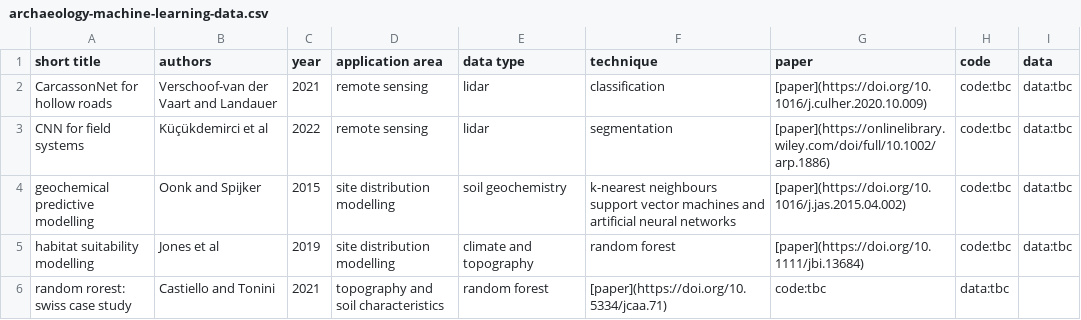
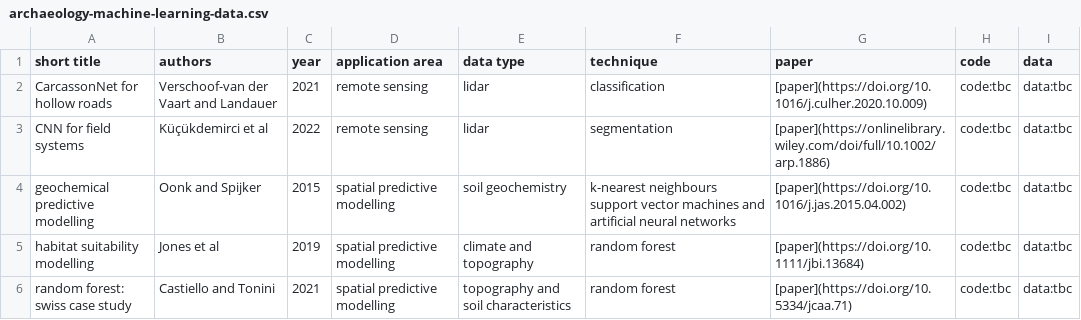
Before and after one commit to lakillo/archaeology-machine-learning, a CSV file: data/archaeology-machine-learning-data.csv, drawn as a sheet.

Commit message:
change to csv file to test action

```diff
--- a/data/archaeology-machine-learning-data.csv
+++ b/data/archaeology-machine-learning-data.csv
@@ -3,4 +3,4 @@ CarcassonNet for hollow roads,Verschoof-van der Vaart and Landauer,2021,remote s
 CNN for field systems,Küçükdemirci et al,2022,remote sensing,lidar,segmentation,[paper](https://onlinelibrary.wiley.com/doi/full/10.1002/arp.1886),code:tbc,data:tbc
-geochemical predictive modelling,Oonk and Spijker,2015,site distribution modelling,soil geochemistry,k-nearest neighbours support vector machines and artificial neural networks,[paper](https://doi.org/10.1016/j.jas.2015.04.002), code:tbc, data:tbc
-habitat suitability modelling,Jones et al,2019,site distribution modelling,climate and topography,random forest,[paper](https://doi.org/10.1111/jbi.13684),code:tbc,data:tbc
-random rorest: swiss case study,Castiello and Tonini,2021,topography and soil characteristics,random forest,[paper](https://doi.org/10.5334/jcaa.71),code:tbc,data:tbc
+geochemical predictive modelling,Oonk and Spijker,2015,spatial predictive modelling,soil geochemistry,k-nearest neighbours support vector machines and artificial neural networks,[paper](https://doi.org/10.1016/j.jas.2015.04.002), code:tbc,data:tbc
+habitat suitability modelling,Jones et al,2019,spatial predictive modelling,climate and topography,random forest,[paper](https://doi.org/10.1111/jbi.13684),code:tbc,data:tbc
+random forest: swiss case study,Castiello and Tonini,2021,spatial predictive modelling,topography and soil characteristics,random forest,[paper](https://doi.org/10.5334/jcaa.71),code:tbc,data:tbc
```
